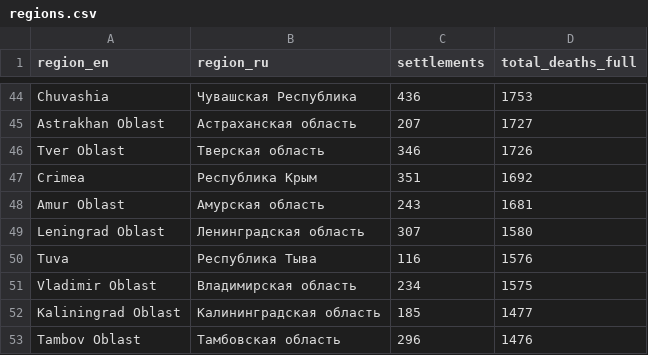
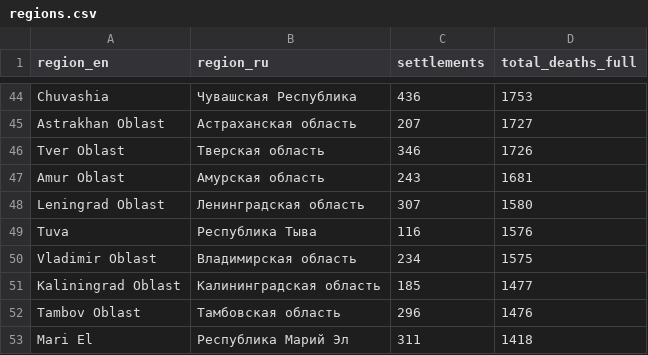
Before and after one commit to AlexTsiris/Russian-Ukraine-War, a CSV file: powerbi/regions.csv, drawn as a sheet; only a part is shown, gaps mark what is left out; the shorter side is filled out with more unchanged rows.

```diff
--- a/powerbi/regions.csv
+++ b/powerbi/regions.csv
@@ -46,3 +46,2 @@ Astrakhan Oblast,Астраханская область,207,1727
 Tver Oblast,Тверская область,346,1726
-Crimea,Республика Крым,351,1692
 Amur Oblast,Амурская область,243,1681
```
Also changed, not shown: powerbi/equipment_by_month.csv, powerbi/equipment_by_type.csv, 8 other files.
